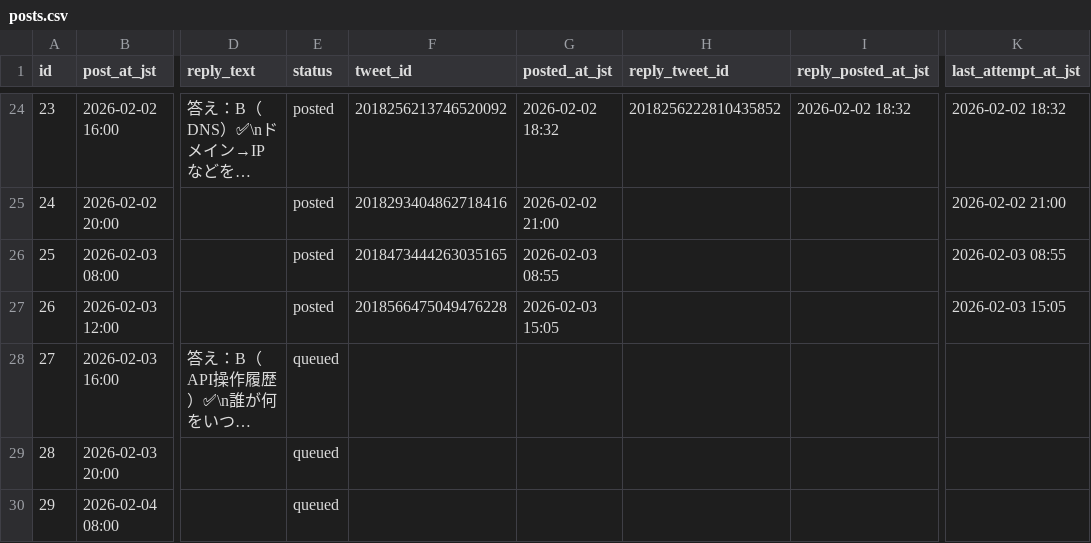
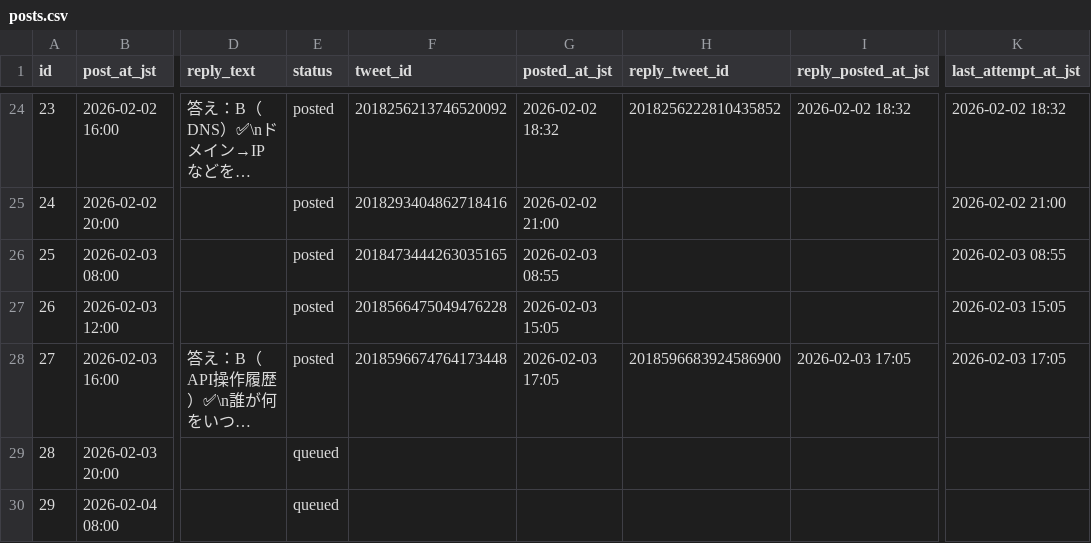
Before and after one commit to Ss-maker786/x-auto-post, a CSV file: posts.csv, drawn as a sheet; only a part is shown, gaps mark what is left out; long unchanged cells end in …; the diff names each change by its address in the sheet, - before the commit and + after, or states it on an @@ line.

```diff
--- a/posts.csv
+++ b/posts.csv
-E28 (status): queued
+E28 (status): posted
-F28 (tweet_id): (empty)
+F28 (tweet_id): 2018596674764173448
-G28 (posted_at_jst): (empty)
+G28 (posted_at_jst): 2026-02-03 17:05
-H28 (reply_tweet_id): (empty)
+H28 (reply_tweet_id): 2018596683924586900
-I28 (reply_posted_at_jst): (empty)
+I28 (reply_posted_at_jst): 2026-02-03 17:05
-K28 (last_attempt_at_jst): (empty)
+K28 (last_attempt_at_jst): 2026-02-03 17:05
```
